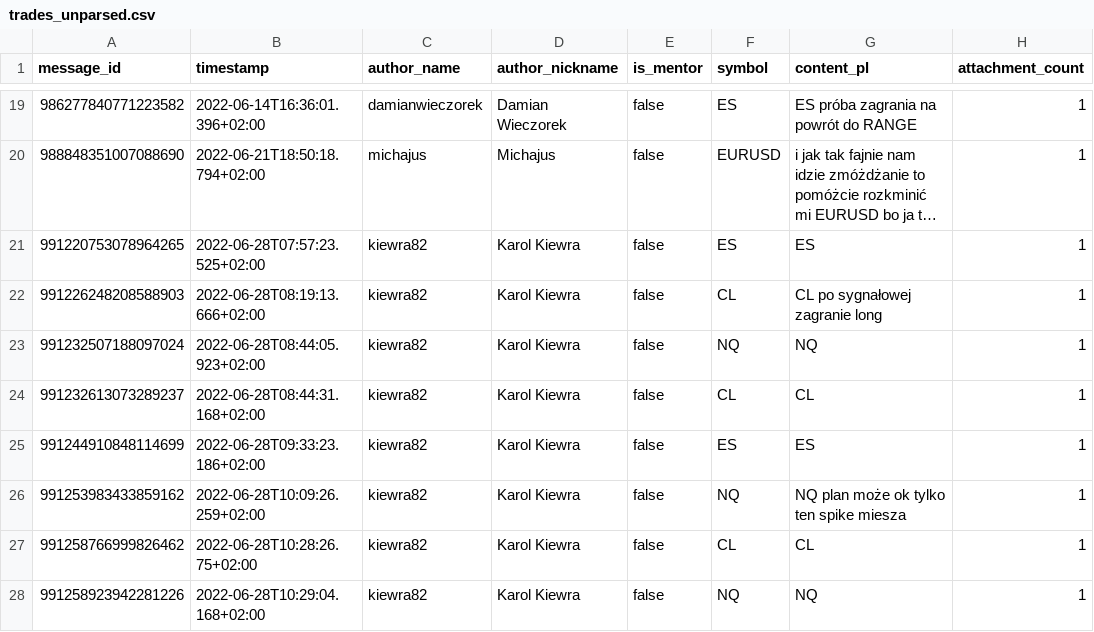
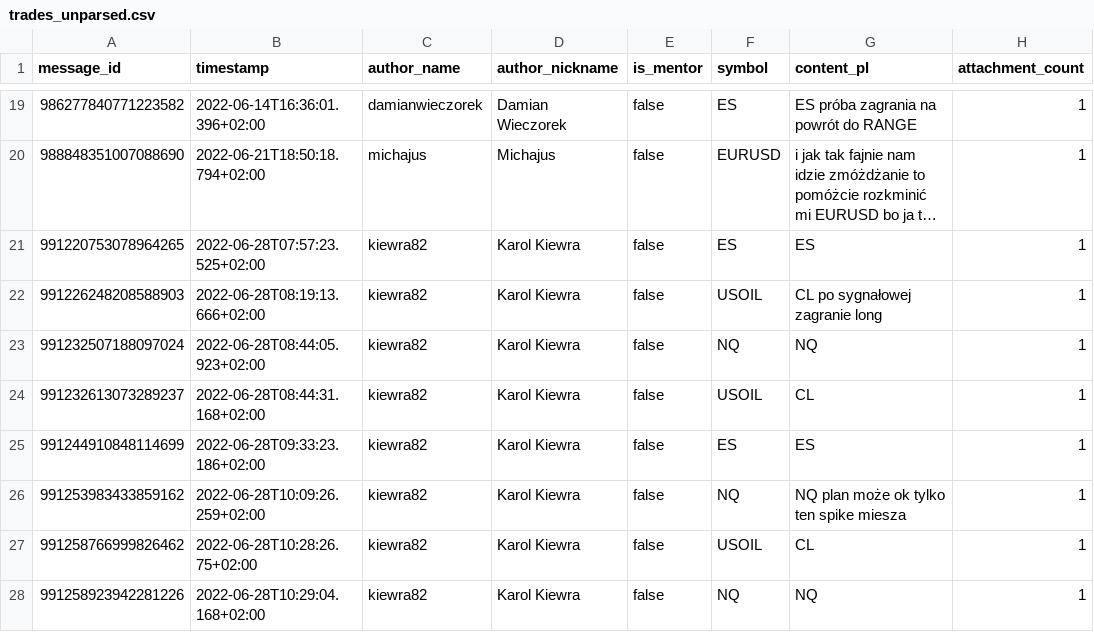
Before and after one commit to niko-staszek/NotFinancialAdvice, a CSV file: PAC/chatdump_analysis/trades_unparsed.csv, drawn as a sheet; only a part is shown, gaps mark what is left out; long unchanged cells end in …; the diff covers the shown part only; the diff names each change by its address in the sheet, - before the commit and + after, or states it on an @@ line.

```diff
--- a/PAC/chatdump_analysis/trades_unparsed.csv
+++ b/PAC/chatdump_analysis/trades_unparsed.csv
-F22 (symbol): CL
+F22 (symbol): USOIL
-F24 (symbol): CL
+F24 (symbol): USOIL
-F27 (symbol): CL
+F27 (symbol): USOIL
```
Also changed, not shown: 60 edited cells elsewhere in this file, PAC/chatdump_analysis/trades_catalog.csv, 4 other files.
